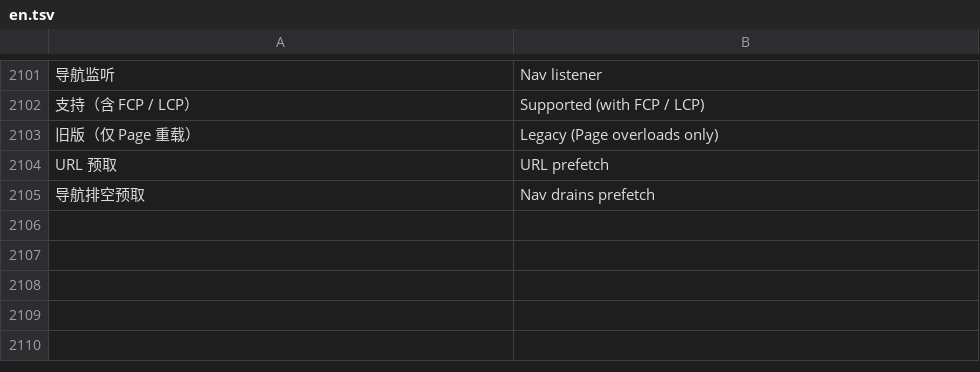
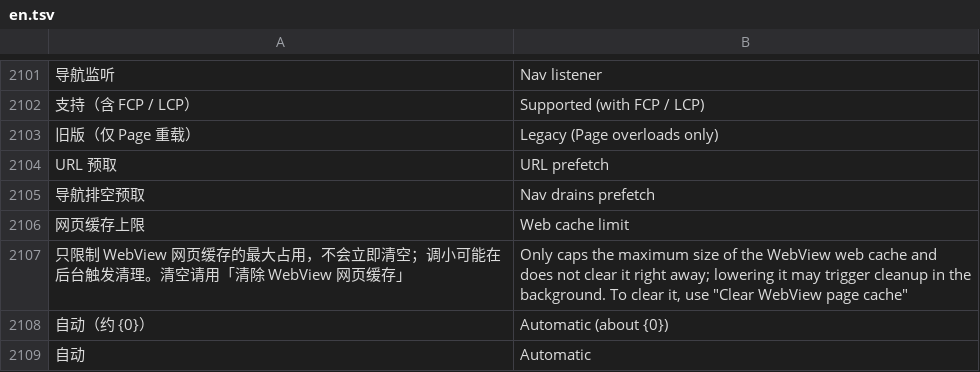
Before and after one commit to dormantxxy/mafari, a TSV file: app/src/main/assets/i18n/en.tsv, drawn as a sheet; only a part is shown, gaps mark what is left out.

```diff
--- a/app/src/main/assets/i18n/en.tsv
+++ b/app/src/main/assets/i18n/en.tsv
@@ -2105 +2105,5 @@ URL 预取	URL prefetch
 导航排空预取	Nav drains prefetch
+网页缓存上限	Web cache limit
+只限制 WebView 网页缓存的最大占用，不会立即清空；调小可能在后台触发清理。清空请用「清除 WebView 网页缓存」	Only caps the maximum size of the WebView web cache and does not clear it right away; lowering it may trigger cleanup in the background. To clear it, use "Clear WebView page cache"
+自动（约 {0}）	Automatic (about {0})
+自动	Automatic
```
Also changed, not shown: 13 other files.
